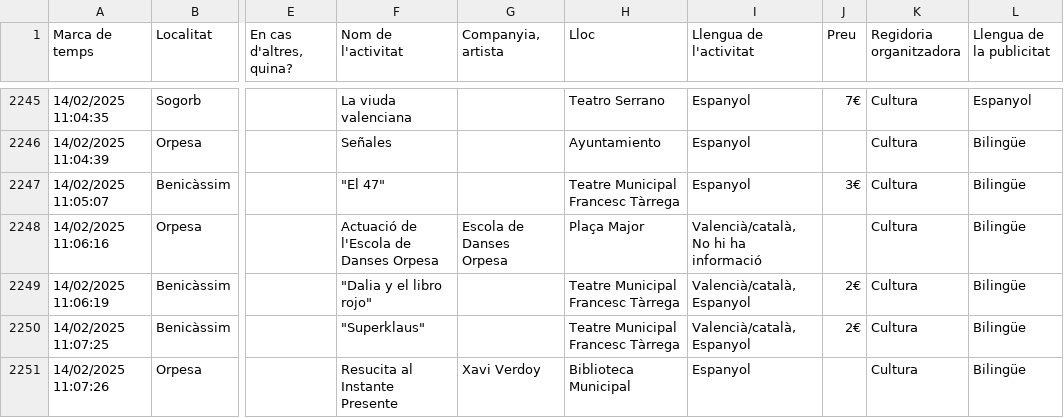
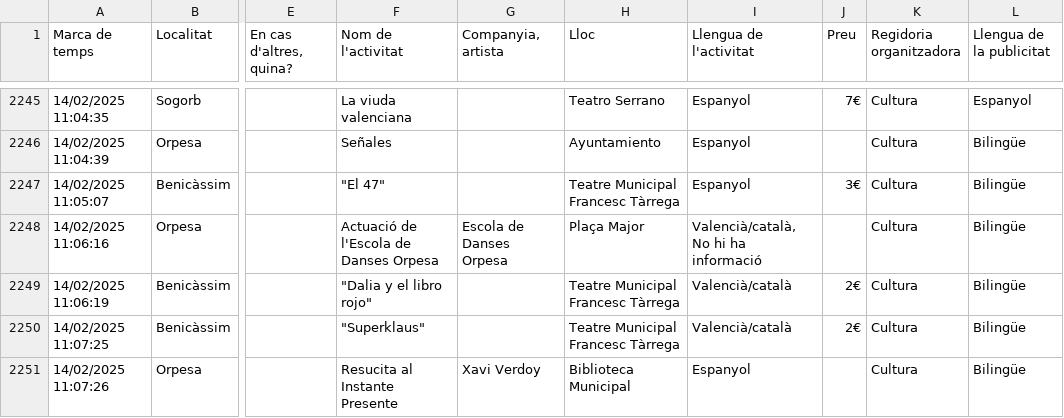
Before and after one commit to JQ-MC/acpv-projecte-linguistic, a CSV file: data/raw/activitats_castello.csv, drawn as a sheet; only a part is shown, gaps mark what is left out; the diff covers the shown part only; the diff names each change by its address in the sheet, - before the commit and + after, or states it on an @@ line.

Commit message:
new data

```diff
--- a/data/raw/activitats_castello.csv
+++ b/data/raw/activitats_castello.csv
-I2249:I2250 (Llengua de l'activitat): Valencià/català, Espanyol
+I2249:I2250 (Llengua de l'activitat): Valencià/català
```
Also changed, not shown: 13 edited cells elsewhere in this file, data/activitats_summaries.csv, 4 other files.
